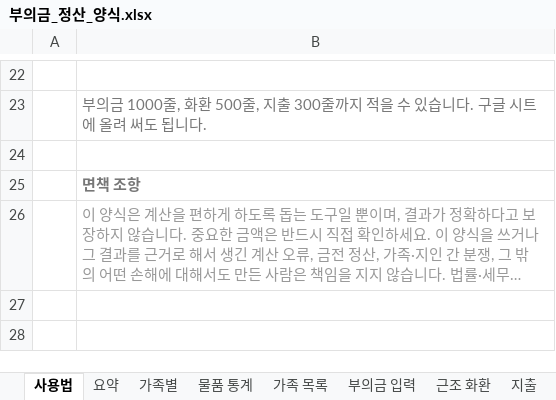
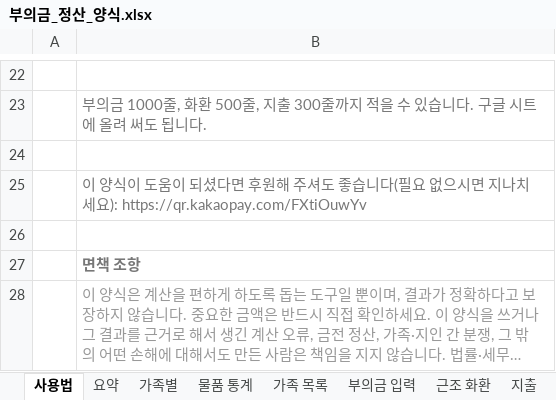
Before and after one commit to Ikek102030/booui-calculator, an Excel workbook: templates/부의금_정산_양식.xlsx, sheet 사용법, drawn as a sheet; only a part is shown, gaps mark what is left out; long unchanged cells end in …; values as stored, in another font and other column widths than the file's, no borders; the diff names each change by its address in the sheet, - before the commit and + after, or states it on an @@ line.

```diff
--- a/templates/부의금_정산_양식.xlsx (sheet 사용법)
+++ b/templates/부의금_정산_양식.xlsx (sheet 사용법)
+row 25:  | 이 양식이 도움이 되셨다면 후원해 주셔도 좋습니다(필요 없으시면 지나치세요): https://qr.kakaopay.com/FXtiOuwYv
+row 26: (empty)
```
Also changed, not shown: 3 other files.
